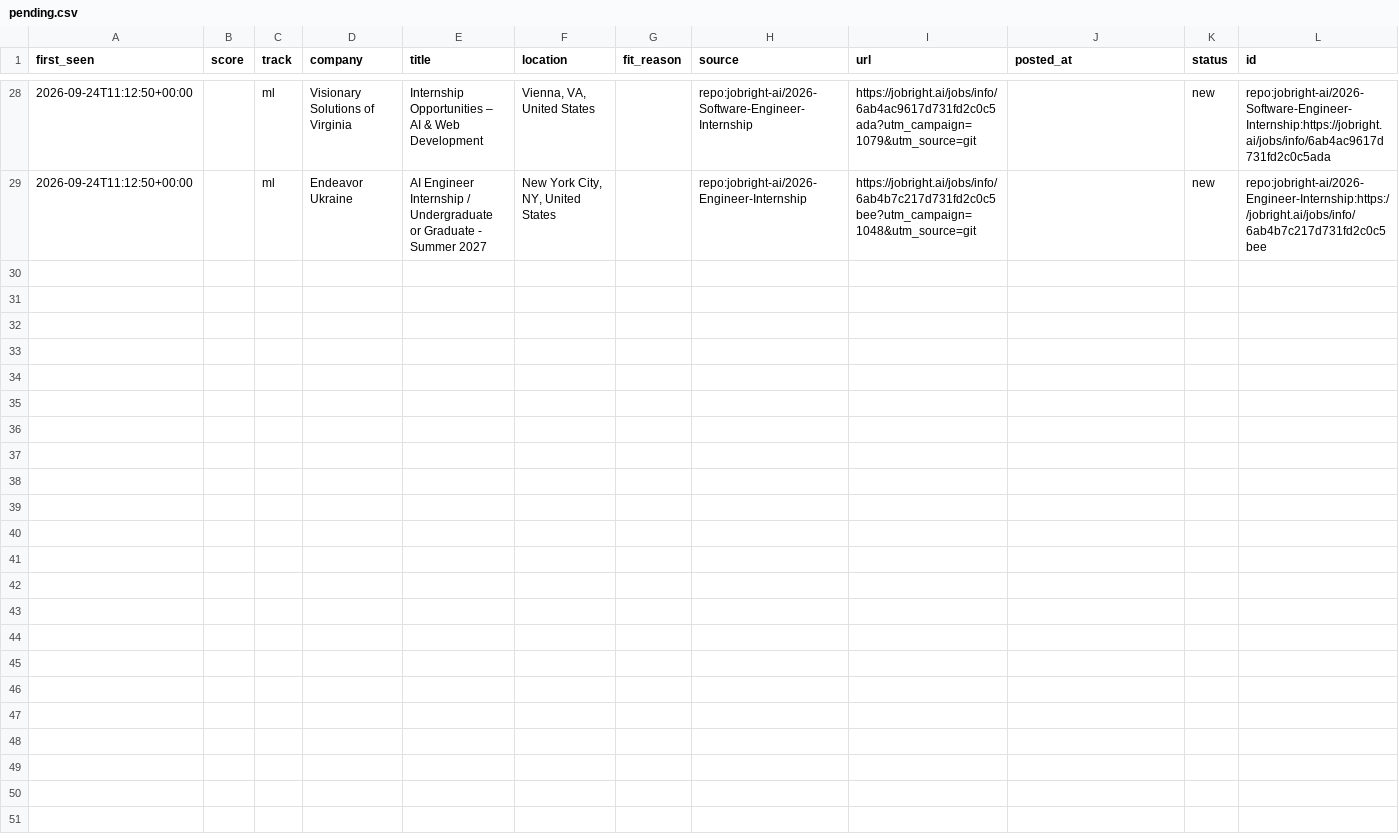
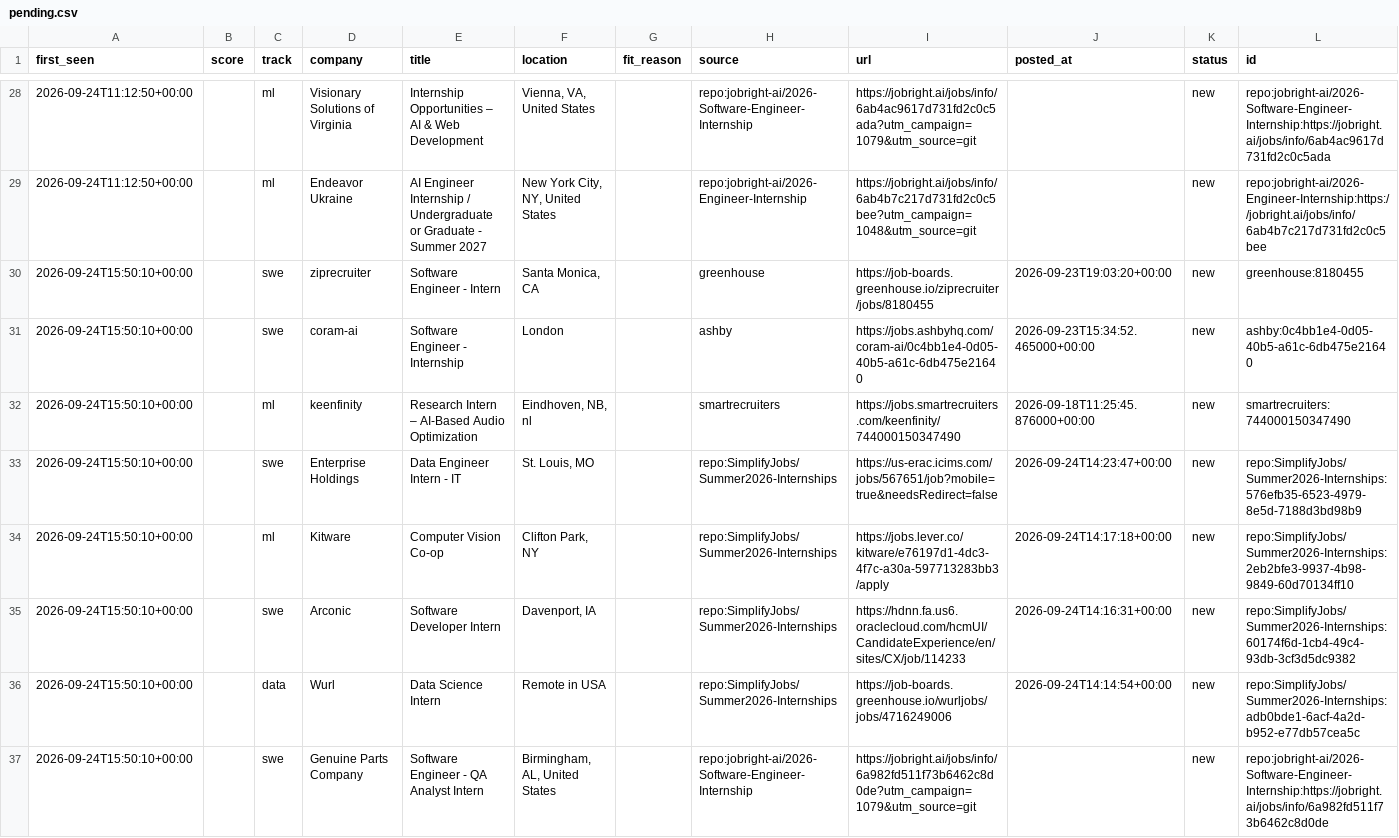
Before and after one commit to ShuklaA11/Sentinel, a CSV file: data/pending.csv, drawn as a sheet; only a part is shown, gaps mark what is left out; the diff covers the shown part only; the diff names each change by its address in the sheet, - before the commit and + after, or states it on an @@ line.

```diff
--- a/data/pending.csv
+++ b/data/pending.csv
+row 30: 2026-09-24T15:50:10+00:00 |  | swe | ziprecruiter | Software Engineer - Intern | Santa Monica, CA |  | greenhouse | https://job-boards.greenhouse.io/ziprecruiter/jobs/8180455 | 2026-09-23T19:03:20+00:00 | new | greenhouse:8180455
+row 31: 2026-09-24T15:50:10+00:00 |  | swe | coram-ai | Software Engineer - Internship | London |  | ashby | https://jobs.ashbyhq.com/coram-ai/0c4bb1e4-0d05-40b5-a61c-6db475e21640 | 2026-09-23T15:34:52.465000+00:00 | new | ashby:0c4bb1e4-0d05-40b5-a61c-6db475e21640
+row 32: 2026-09-24T15:50:10+00:00 |  | ml | keenfinity | Research Intern – AI-Based Audio Optimization | Eindhoven, NB, nl |  | smartrecruiters | https://jobs.smartrecruiters.com/keenfinity/744000150347490 | 2026-09-18T11:25:45.876000+00:00 | new | smartrecruiters:744000150347490
+row 33: 2026-09-24T15:50:10+00:00 |  | swe | Enterprise Holdings | Data Engineer Intern - IT | St. Louis, MO |  | repo:SimplifyJobs/Summer2026-Internships | https://us-erac.icims.com/jobs/567651/job?mobile=true&needsRedirect=false | 2026-09-24T14:23:47+00:00 | new | repo:SimplifyJobs/Summer2026-Internships:576efb35-6523-4979-8e5d-7188d3bd98b9
+row 34: 2026-09-24T15:50:10+00:00 |  | ml | Kitware | Computer Vision Co-op | Clifton Park, NY |  | repo:SimplifyJobs/Summer2026-Internships | https://jobs.lever.co/kitware/e76197d1-4dc3-4f7c-a30a-597713283bb3/apply | 2026-09-24T14:17:18+00:00 | new | repo:SimplifyJobs/Summer2026-Internships:2eb2bfe3-9937-4b98-9849-60d70134ff10
+row 35: 2026-09-24T15:50:10+00:00 |  | swe | Arconic | Software Developer Intern | Davenport, IA |  | repo:SimplifyJobs/Summer2026-Internships | https://hdnn.fa.us6.oraclecloud.com/hcmUI/CandidateExperience/en/sites/CX/job/114233 | 2026-09-24T14:16:31+00:00 | new | repo:SimplifyJobs/Summer2026-Internships:60174f6d-1cb4-49c4-93db-3cf3d5dc9382
+row 36: 2026-09-24T15:50:10+00:00 |  | data | Wurl | Data Science Intern | Remote in USA |  | repo:SimplifyJobs/Summer2026-Internships | https://job-boards.greenhouse.io/wurljobs/jobs/4716249006 | 2026-09-24T14:14:54+00:00 | new | repo:SimplifyJobs/Summer2026-Internships:adb0bde1-6acf-4a2d-b952-e77db57cea5c
+row 37: 2026-09-24T15:50:10+00:00 |  | swe | Genuine Parts Company | Software Engineer - QA Analyst Intern | Birmingham, AL, United States |  | repo:jobright-ai/2026-Software-Engineer-Internship | https://jobright.ai/jobs/info/6a982fd511f73b6462c8d0de?utm_campaign=1079&utm_source=git |  | new | repo:jobright-ai/2026-Software-Engineer-Internship:https://jobright.ai/jobs/info/6a982fd511f73b6462c8d0de
```
Also changed, not shown: 8 added rows elsewhere in this file, 2 other files.
